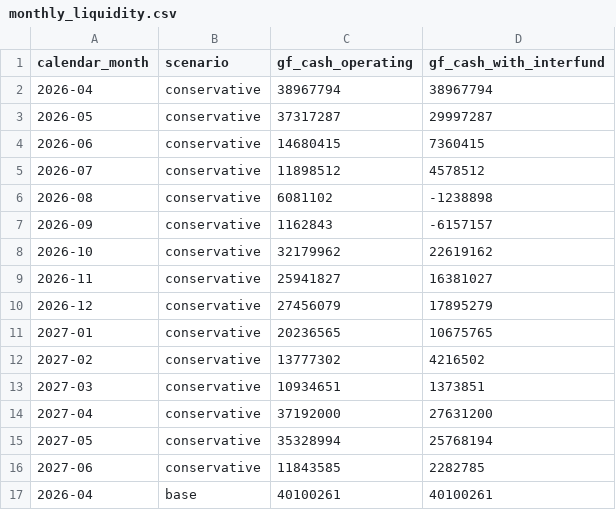
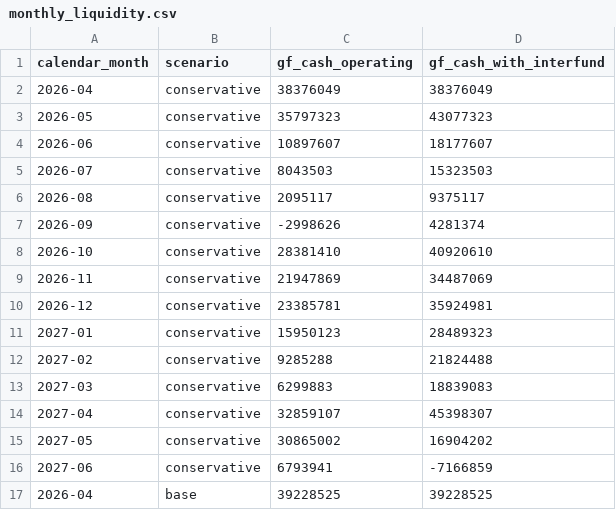
Before and after one commit to michael480th/ICCashForecast, a CSV file: data/normalized/monthly_liquidity.csv, drawn as a sheet; only a part is shown; the diff covers the shown part only.

```diff
--- a/data/normalized/monthly_liquidity.csv
+++ b/data/normalized/monthly_liquidity.csv
@@ -1,17 +1,17 @@
 calendar_month,scenario,gf_cash_operating,gf_cash_with_interfund
-2026-04,conservative,38967794,38967794
-2026-05,conservative,37317287,29997287
-2026-06,conservative,14680415,7360415
-2026-07,conservative,11898512,4578512
-2026-08,conservative,6081102,-1238898
-2026-09,conservative,1162843,-6157157
-2026-10,conservative,32179962,22619162
-2026-11,conservative,25941827,16381027
-2026-12,conservative,27456079,17895279
-2027-01,conservative,20236565,10675765
-2027-02,conservative,13777302,4216502
-2027-03,conservative,10934651,1373851
-2027-04,conservative,37192000,27631200
-2027-05,conservative,35328994,25768194
-2027-06,conservative,11843585,2282785
-2026-04,base,40100261,40100261
+2026-04,conservative,38376049,38376049
+2026-05,conservative,35797323,43077323
+2026-06,conservative,10897607,18177607
+2026-07,conservative,8043503,15323503
+2026-08,conservative,2095117,9375117
+2026-09,conservative,-2998626,4281374
+2026-10,conservative,28381410,40920610
+2026-11,conservative,21947869,34487069
+2026-12,conservative,23385781,35924981
+2027-01,conservative,15950123,28489323
+2027-02,conservative,9285288,21824488
+2027-03,conservative,6299883,18839083
+2027-04,conservative,32859107,45398307
+2027-05,conservative,30865002,16904202
+2027-06,conservative,6793941,-7166859
+2026-04,base,39228525,39228525
```
Also changed, not shown: 58 edited cells elsewhere in this file, data/normalized/gf_forecast.csv, data/normalized/known_events.csv, 5 other files.
